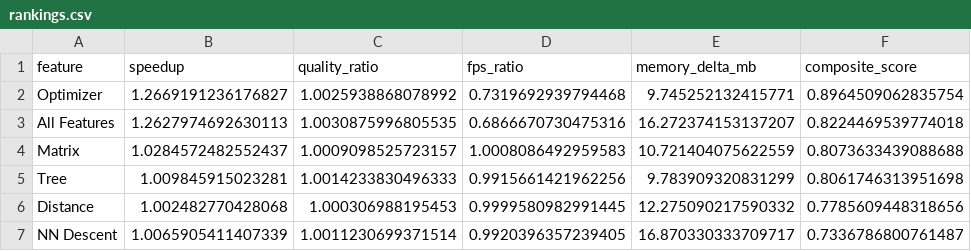
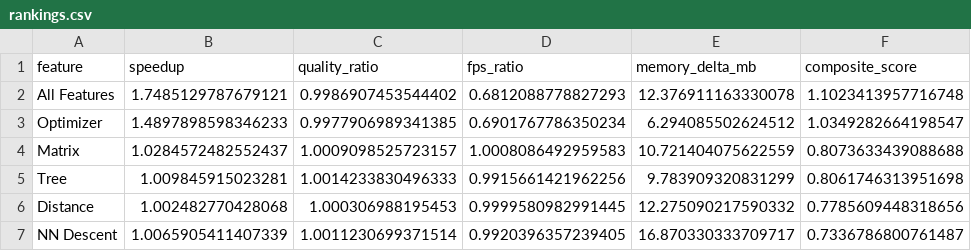
Before and after one commit to elarsaks/umap-bench, a CSV file: bench/outputs/summaries/rankings.csv, drawn as a sheet.

```diff
--- a/bench/outputs/summaries/rankings.csv
+++ b/bench/outputs/summaries/rankings.csv
@@ -1,4 +1,4 @@
 feature,speedup,quality_ratio,fps_ratio,memory_delta_mb,composite_score
-Optimizer,1.2669191236176827,1.0025938868078992,0.7319692939794468,9.745252132415771,0.8964509062835754
-All Features,1.2627974692630113,1.0030875996805535,0.6866670730475316,16.272374153137207,0.8224469539774018
+All Features,1.7485129787679121,0.9986907453544402,0.6812088778827293,12.376911163330078,1.1023413957716748
+Optimizer,1.4897898598346233,0.9977906989341385,0.6901767786350234,6.294085502624512,1.0349282664198547
 Matrix,1.0284572482552437,1.0009098525723157,1.0008086492959583,10.721404075622559,0.8073633439088688
```
Also changed, not shown: bench/outputs/summaries/bootstrap_confidence_intervals.csv, bench/outputs/summaries/quality_summary.csv, 26 other files.
